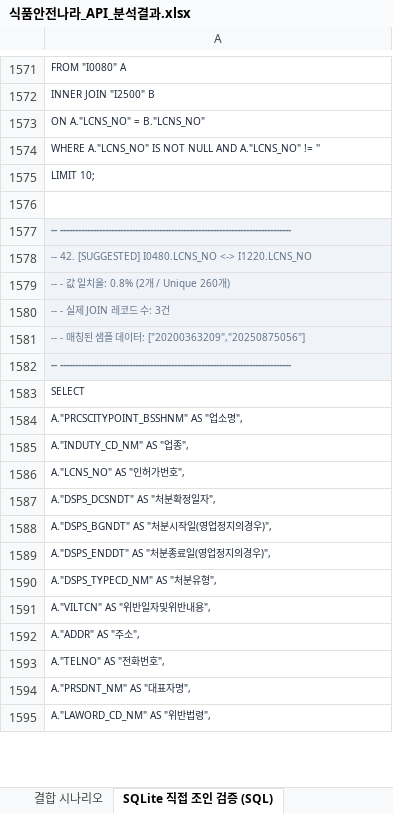
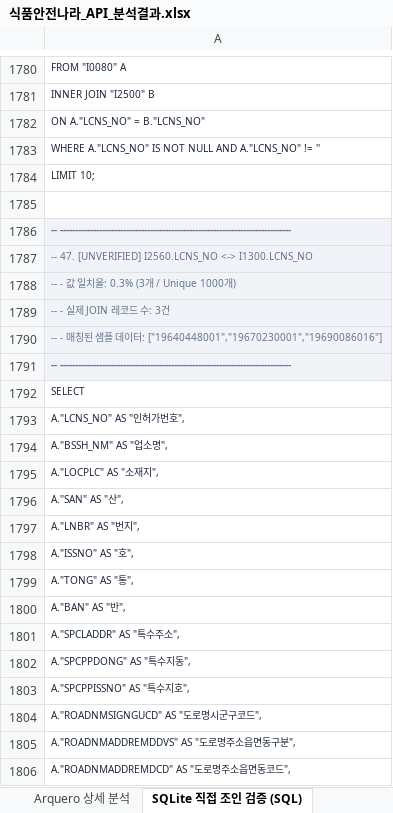
Before and after one commit to artiordex/food-safety, an Excel workbook: 식품안전나라_API_분석결과.xlsx, sheet SQLite 직접 조인 검증 (SQL), drawn as a sheet; only a part is shown, gaps mark what is left out; the shorter side is filled out with more unchanged rows; values as stored, in another font and other column widths than the file's, no borders; addresses are those after the commit; the diff covers the shown part only; the diff names each change by its address in the sheet, - before the commit and + after, or states it on an @@ line.

```diff
--- a/식품안전나라_API_분석결과.xlsx (sheet SQLite 직접 조인 검증 (SQL))
+++ b/식품안전나라_API_분석결과.xlsx (sheet SQLite 직접 조인 검증 (SQL))
-A1787: -- 42. [SUGGESTED] I0480.LCNS_NO <-> I1220.LCNS_NO
+A1787: -- 47. [UNVERIFIED] I2560.LCNS_NO <-> I1300.LCNS_NO
+row 1788: -- - 값 일치율: 0.3% (3개 / Unique 1000개)
+row 1789: -- - 실제 JOIN 레코드 수: 3건
+row 1790: -- - 매칭된 샘플 데이터: ["19640448001","19670230001","19690086016"]
+row 1791: -- -----------------------------------------------------------------------------
+row 1792: SELECT
+row 1793: A."LCNS_NO" AS "인허가번호",
+row 1794: A."BSSH_NM" AS "업소명",
+row 1795: A."LOCPLC" AS "소재지",
+row 1796: A."SAN" AS "산",
+row 1797: A."LNBR" AS "번지",
+row 1798: A."ISSNO" AS "호",
+row 1799: A."TONG" AS "통",
+row 1800: A."BAN" AS "반",
+row 1801: A."SPCLADDR" AS "특수주소",
+row 1802: A."SPCPPDONG" AS "특수지동",
+row 1803: A."SPCPPISSNO" AS "특수지호",
+row 1804: A."ROADNMSIGNGUCD" AS "도로명시군구코드",
+row 1805: A."ROADNMADDREMDDVS" AS "도로명주소읍면동구분",
+row 1806: A."ROADNMADDREMDCD" AS "도로명주소읍면동코드",
```
Also changed, not shown: 507 added rows, 43 removed rows, 130 moved rows and 71 edited cells elsewhere in this sheet, sheet 결합 시나리오, sheet Arquero 상세 분석, sheet 키x데이터셋 맵, sheet 공통키 분석, sheet 분석 개요, sheet 데이터셋 목록, 1 more sheet, other sheet tabs, 10 other files.
